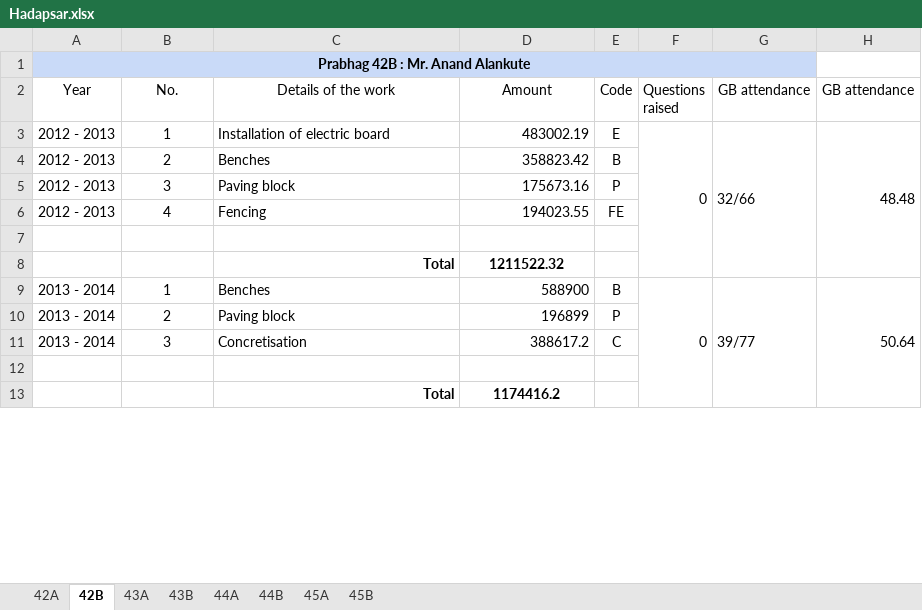
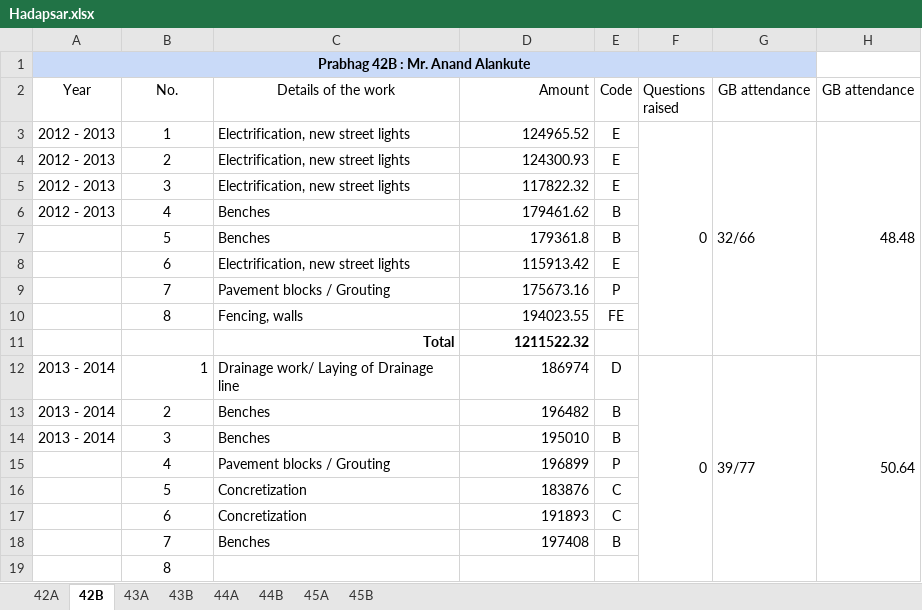
Before and after one commit to devadigayatish/nagarsevak_report_card, an Excel workbook: csv/main-files/Hadapsar.xlsx, sheet 42B, drawn as a sheet; only a part is shown; values as stored, in another font and other column widths than the file's, no borders; charts and pictures not drawn; removed rows and columns are numbered as before the commit, all else as after; the diff covers the shown part only; the diff names each change by its address in the sheet, - before the commit and + after, or states it on an @@ line.

```diff
--- a/csv/main-files/Hadapsar.xlsx (sheet 42B)
+++ b/csv/main-files/Hadapsar.xlsx (sheet 42B)
-D2 alignment: center
+D2 alignment: right
-C3 (Details of the work): Installation of electric board
+C3 (Details of the work): Electrification, new street lights
-D3 (Amount): 483002.19
+D3 (Amount): 124965.52
-C4 (Details of the work): Benches
+C4 (Details of the work): Electrification, new street lights
-D4 (Amount): 358823.42
+D4 (Amount): 124300.93
-E4 (Code): B
+E4 (Code): E
-C5 (Details of the work): Paving block
+C5 (Details of the work): Electrification, new street lights
-D5 (Amount): 175673.16
+D5 (Amount): 117822.32
-E5 (Code): P
+E5 (Code): E
-C6 (Details of the work): Fencing
+C6 (Details of the work): Benches
-D6 (Amount): 194023.55
+D6 (Amount): 179461.62
-E6 (Code): FE
+E6 (Code): B
-row 7: (empty)
+row 7:  | 5 | Benches | 179361.8 | B
+row 8:  | 6 | Electrification, new street lights | 115913.42 | E
+row 9:  | 7 | Pavement blocks / Grouting | 175673.16 | P
+row 10:  | 8 | Fencing, walls | 194023.55 | FE
-D11 alignment: center
+D11 alignment: right
-B12 alignment: center
+B12 alignment: right
-C12 (Details of the work): Benches
+C12 (Details of the work): Drainage work/ Laying of Drainage line
-D12 (Amount): 588900
+D12 (Amount): 186974
-E12 (Code): B
+E12 (Code): D
-C13 (Details of the work): Paving block
+C13 (Details of the work): Benches
-D13 (Amount): 196899
+D13 (Amount): 196482
-E13 (Code): P
+E13 (Code): B
-C14 (Details of the work): Concretisation
+C14 (Details of the work): Benches
-D14 (Amount): 388617.2
+D14 (Amount): 195010
-E14 (Code): C
+E14 (Code): B
-row 15: (empty)
+row 15:  | 4 | Pavement blocks / Grouting | 196899 | P
-row 13:  |  | Total | 1174416.2
+row 16:  | 5 | Concretization | 183876 | C
+row 17:  | 6 | Concretization | 191893 | C
+row 18:  | 7 | Benches | 197408 | B
+row 19:  | 8
```
Also changed, not shown: 2 added rows, 26 edited cells and cell formats elsewhere in this sheet, sheet 43A, sheet 42A, sheet 43B, sheet 44A, sheet 45A, sheet 44B, 1 more sheet, formulas that keep their value, csv/main-files/Aundh.xlsx, csv/main-files/Bhavani Peth.xlsx, 24 other files.
